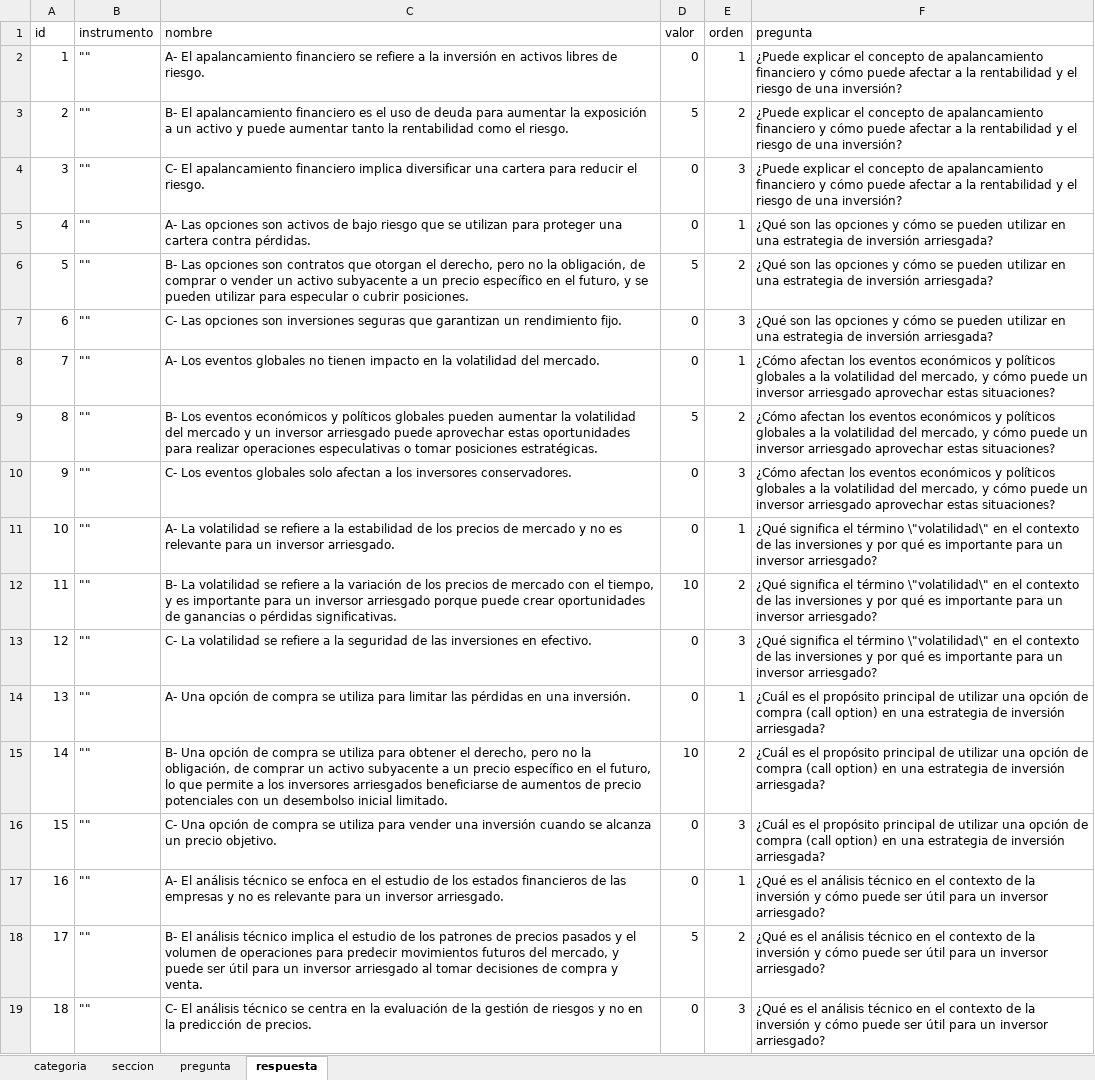
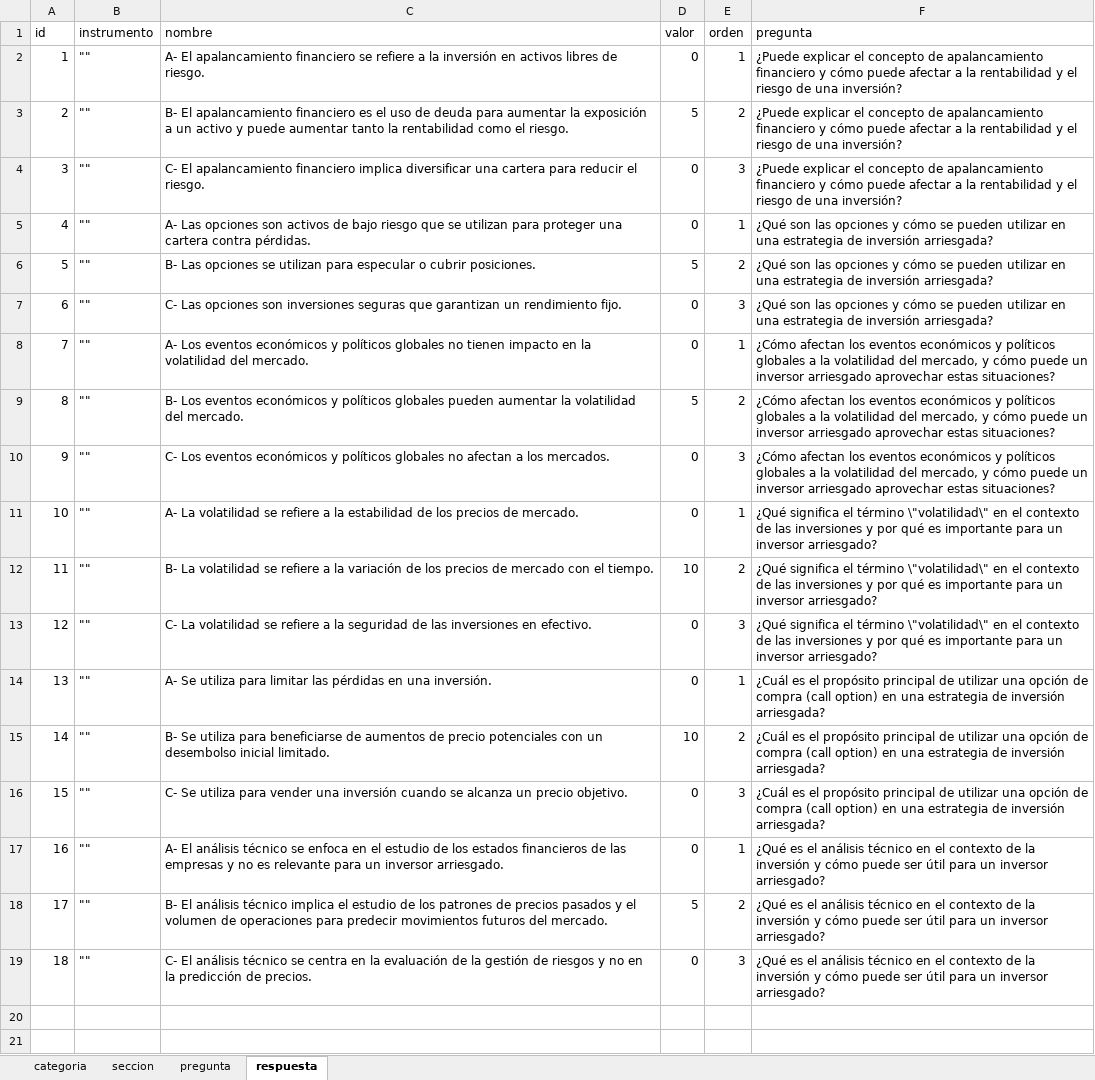
Before and after one commit to FernandoSullca/TPI-Front, an Excel workbook: src/assets/documents/preguntaObjetivasArriesgada.xlsx, sheet respuesta, drawn as a sheet; values as stored, in another font and other column widths than the file's, no borders; the diff names each change by its address in the sheet, - before the commit and + after, or states it on an @@ line.

Commit message:
Arreglo preguntas excel

```diff
--- a/src/assets/documents/preguntaObjetivasArriesgada.xlsx (sheet respuesta)
+++ b/src/assets/documents/preguntaObjetivasArriesgada.xlsx (sheet respuesta)
-C6 (nombre): …Las opciones son contratos que otorgan el derecho, pero no la obligación, de comprar o vender un activo subyacente a un precio específico en el futuro, y se pueden utilizar para especular…
+C6 (nombre): …Las opciones se utilizan para especular…
-C8 (nombre): …Los eventos globales no…
+C8 (nombre): …Los eventos económicos y políticos globales no…
-C9 (nombre): …volatilidad del mercado y un inversor arriesgado puede aprovechar estas oportunidades para realizar operaciones especulativas o tomar posiciones estratégicas.
+C9 (nombre): …volatilidad del mercado.
-C10 (nombre): …Los eventos globales solo afectan a los inversores conservadores.
+C10 (nombre): …Los eventos económicos y políticos globales no afectan a los mercados.
-C11 (nombre): …precios de mercado y no es relevante para un inversor arriesgado.
+C11 (nombre): …precios de mercado.
-C12 (nombre): …con el tiempo, y es importante para un inversor arriesgado porque puede crear oportunidades de ganancias o pérdidas significativas.
+C12 (nombre): …con el tiempo.
-C14 (nombre): A- Una opción de compra se utiliza para…
+C14 (nombre): A- Se utiliza para…
-C15 (nombre): B- Una opción de compra se utiliza para obtener el derecho, pero no la obligación, de comprar un activo subyacente a un precio específico en el futuro, lo que permite a los inversores arriesgados beneficiarse de…
+C15 (nombre): B- Se utiliza para beneficiarse de…
-C16 (nombre): C- Una opción de compra se utiliza para…
+C16 (nombre): C- Se utiliza para…
-C18 (nombre): …futuros del mercado, y puede ser útil para un inversor arriesgado al tomar decisiones de compra y venta.
+C18 (nombre): …futuros del mercado.
```
Also changed, not shown: src/assets/documents/preguntaObjetivasModerado.xlsx, src/assets/documents/preguntaSubjetivas.xlsx.
